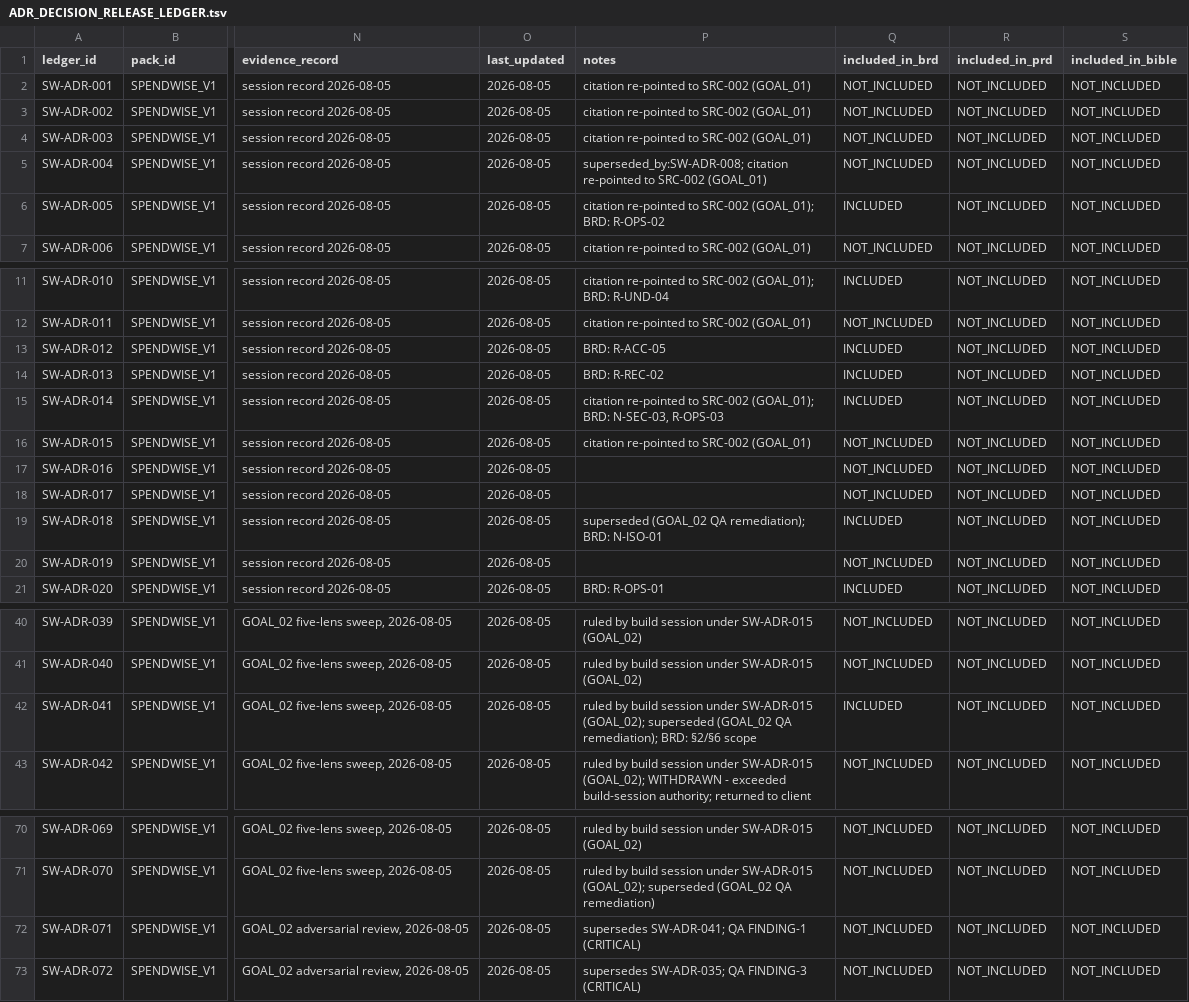
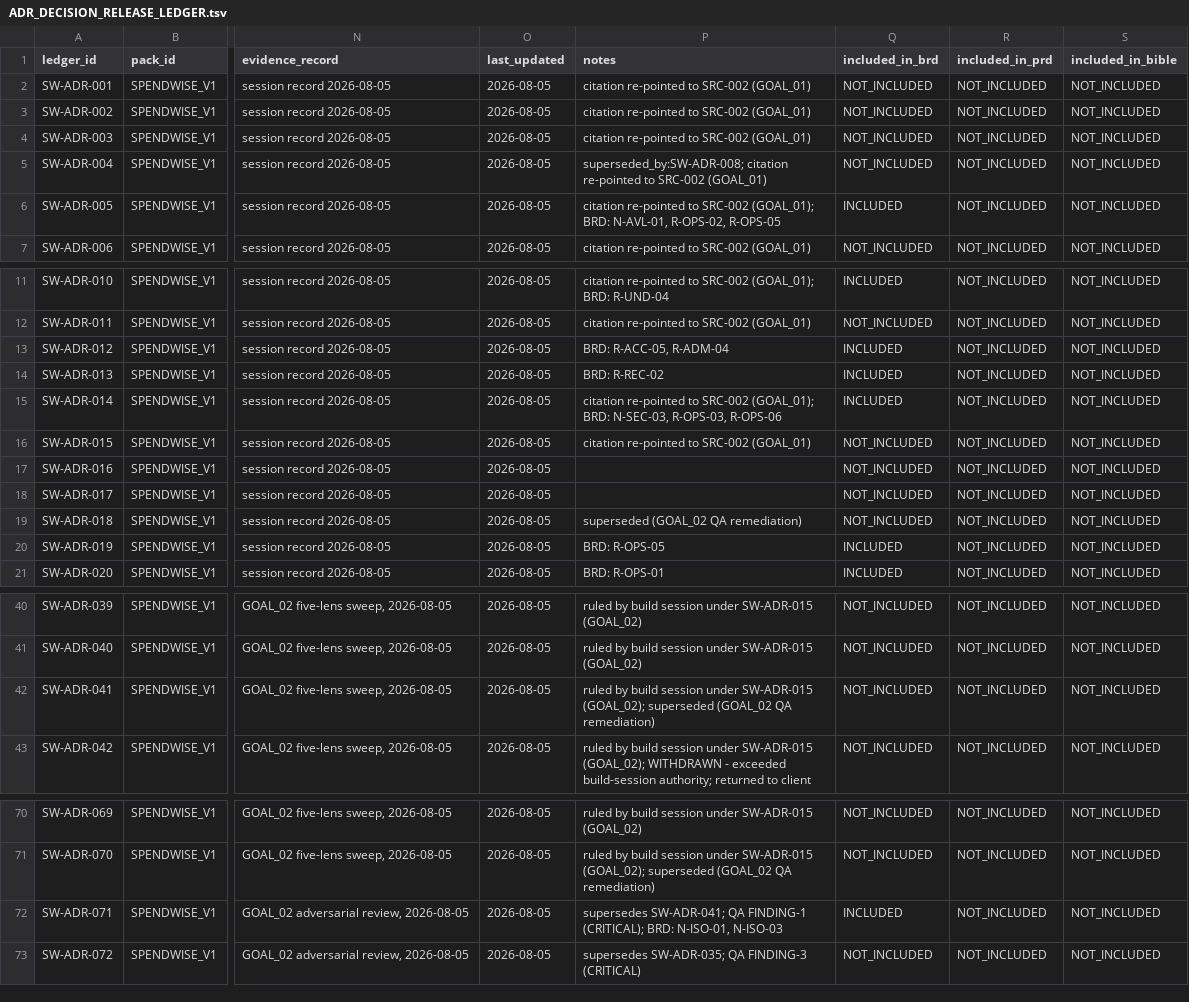
Before and after one commit to AniruddhasGit/SpendWise_AWS, a TSV file: docs/01 ADR/ADR_DECISION_RELEASE_LEDGER.tsv, drawn as a sheet; only a part is shown, gaps mark what is left out; the diff covers the shown part only; the diff names each change by its address in the sheet, - before the commit and + after, or states it on an @@ line.

```diff
--- a/docs/01 ADR/ADR_DECISION_RELEASE_LEDGER.tsv
+++ b/docs/01 ADR/ADR_DECISION_RELEASE_LEDGER.tsv
-P6 (notes): …(GOAL_01); BRD: R-OPS-02
+P6 (notes): …(GOAL_01); BRD: N-AVL-01, R-OPS-02, R-OPS-05
-P13 (notes): BRD: R-ACC-05
+P13 (notes): BRD: R-ACC-05, R-ADM-04
-P15 (notes): …BRD: N-SEC-03, R-OPS-03
+P15 (notes): …BRD: N-SEC-03, R-OPS-03, R-OPS-06
-P19 (notes): superseded (GOAL_02 QA remediation); BRD: N-ISO-01
+P19 (notes): superseded (GOAL_02 QA remediation)
-Q19 (included_in_brd): INCLUDED
+Q19 (included_in_brd): NOT_INCLUDED
-P20 (notes): (empty)
+P20 (notes): BRD: R-OPS-05
-Q20 (included_in_brd): NOT_INCLUDED
+Q20 (included_in_brd): INCLUDED
-P42 (notes): …(GOAL_02 QA remediation); BRD: §2/§6 scope
+P42 (notes): …(GOAL_02 QA remediation)
-Q42 (included_in_brd): INCLUDED
+Q42 (included_in_brd): NOT_INCLUDED
-P72 (notes): …QA FINDING-1 (CRITICAL)
+P72 (notes): …QA FINDING-1 (CRITICAL); BRD: N-ISO-01, N-ISO-03
-Q72 (included_in_brd): NOT_INCLUDED
+Q72 (included_in_brd): INCLUDED
```
Also changed, not shown: 19 edited cells elsewhere in this file, 3 other files.
